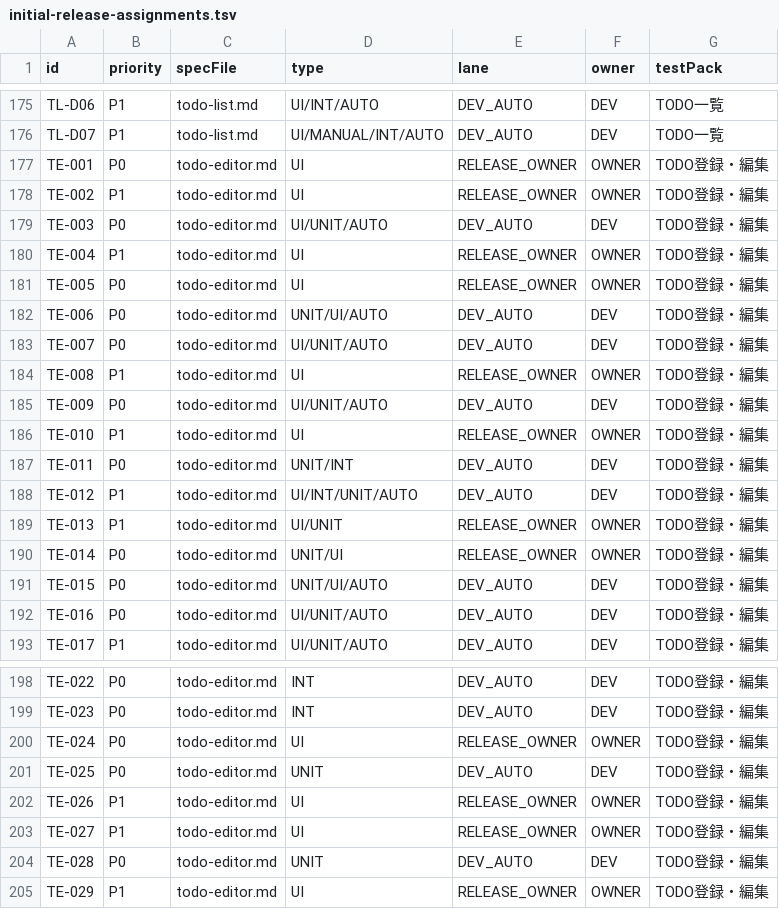
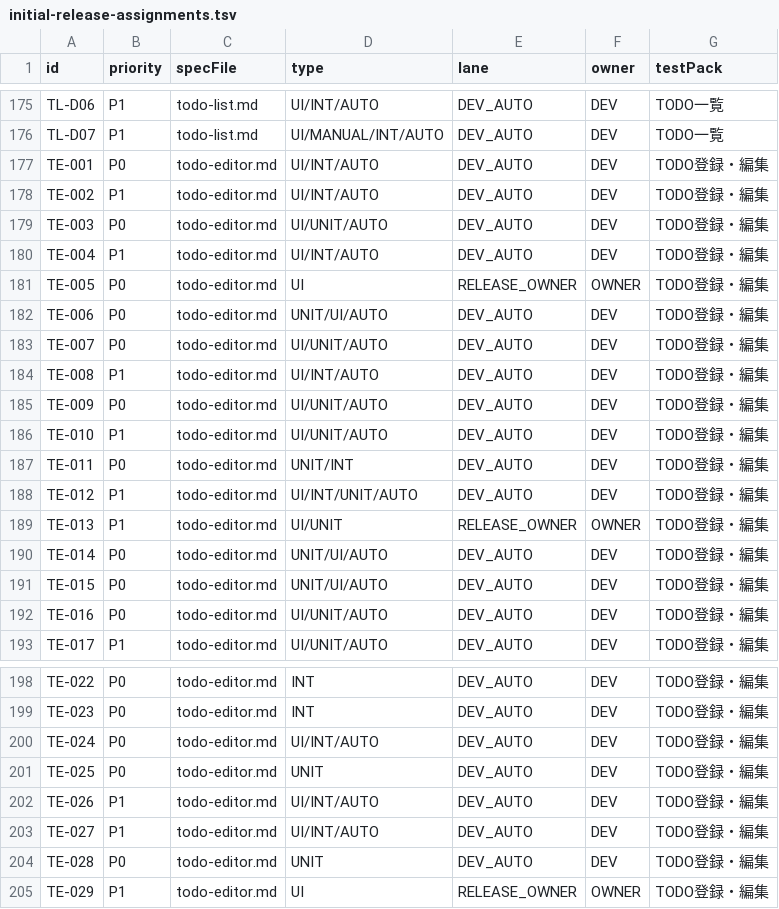
Before and after one commit to Sakemotti/MATA, a TSV file: .agents/test-specs/initial-release-assignments.tsv, drawn as a sheet; only a part is shown, gaps mark what is left out.

```diff
--- a/.agents/test-specs/initial-release-assignments.tsv
+++ b/.agents/test-specs/initial-release-assignments.tsv
@@ -176,6 +176,6 @@ TL-D06	P1	todo-list.md	UI/INT/AUTO	DEV_AUTO	DEV	TODO一覧
 TL-D07	P1	todo-list.md	UI/MANUAL/INT/AUTO	DEV_AUTO	DEV	TODO一覧
-TE-001	P0	todo-editor.md	UI	RELEASE_OWNER	OWNER	TODO登録・編集
-TE-002	P1	todo-editor.md	UI	RELEASE_OWNER	OWNER	TODO登録・編集
+TE-001	P0	todo-editor.md	UI/INT/AUTO	DEV_AUTO	DEV	TODO登録・編集
+TE-002	P1	todo-editor.md	UI/INT/AUTO	DEV_AUTO	DEV	TODO登録・編集
 TE-003	P0	todo-editor.md	UI/UNIT/AUTO	DEV_AUTO	DEV	TODO登録・編集
-TE-004	P1	todo-editor.md	UI	RELEASE_OWNER	OWNER	TODO登録・編集
+TE-004	P1	todo-editor.md	UI/INT/AUTO	DEV_AUTO	DEV	TODO登録・編集
 TE-005	P0	todo-editor.md	UI	RELEASE_OWNER	OWNER	TODO登録・編集
@@ -183,5 +183,5 @@ TE-006	P0	todo-editor.md	UNIT/UI/AUTO	DEV_AUTO	DEV	TODO登録・編集
 TE-007	P0	todo-editor.md	UI/UNIT/AUTO	DEV_AUTO	DEV	TODO登録・編集
-TE-008	P1	todo-editor.md	UI	RELEASE_OWNER	OWNER	TODO登録・編集
+TE-008	P1	todo-editor.md	UI/INT/AUTO	DEV_AUTO	DEV	TODO登録・編集
 TE-009	P0	todo-editor.md	UI/UNIT/AUTO	DEV_AUTO	DEV	TODO登録・編集
-TE-010	P1	todo-editor.md	UI	RELEASE_OWNER	OWNER	TODO登録・編集
+TE-010	P1	todo-editor.md	UI/UNIT/AUTO	DEV_AUTO	DEV	TODO登録・編集
 TE-011	P0	todo-editor.md	UNIT/INT	DEV_AUTO	DEV	TODO登録・編集
@@ -189,3 +189,3 @@ TE-012	P1	todo-editor.md	UI/INT/UNIT/AUTO	DEV_AUTO	DEV	TODO登録・編集
 TE-013	P1	todo-editor.md	UI/UNIT	RELEASE_OWNER	OWNER	TODO登録・編集
-TE-014	P0	todo-editor.md	UNIT/UI	RELEASE_OWNER	OWNER	TODO登録・編集
+TE-014	P0	todo-editor.md	UNIT/UI/AUTO	DEV_AUTO	DEV	TODO登録・編集
 TE-015	P0	todo-editor.md	UNIT/UI/AUTO	DEV_AUTO	DEV	TODO登録・編集
@@ -199,6 +199,6 @@ TE-022	P0	todo-editor.md	INT	DEV_AUTO	DEV	TODO登録・編集
 TE-023	P0	todo-editor.md	INT	DEV_AUTO	DEV	TODO登録・編集
-TE-024	P0	todo-editor.md	UI	RELEASE_OWNER	OWNER	TODO登録・編集
+TE-024	P0	todo-editor.md	UI/INT/AUTO	DEV_AUTO	DEV	TODO登録・編集
 TE-025	P0	todo-editor.md	UNIT	DEV_AUTO	DEV	TODO登録・編集
-TE-026	P1	todo-editor.md	UI	RELEASE_OWNER	OWNER	TODO登録・編集
-TE-027	P1	todo-editor.md	UI	RELEASE_OWNER	OWNER	TODO登録・編集
+TE-026	P1	todo-editor.md	UI/INT/AUTO	DEV_AUTO	DEV	TODO登録・編集
+TE-027	P1	todo-editor.md	UI/INT/AUTO	DEV_AUTO	DEV	TODO登録・編集
 TE-028	P0	todo-editor.md	UNIT	DEV_AUTO	DEV	TODO登録・編集
```
Also changed, not shown: .agents/test-specs/automated-test-evidence.tsv, .agents/test-specs/initial-release-results.tsv, 15 other files.
